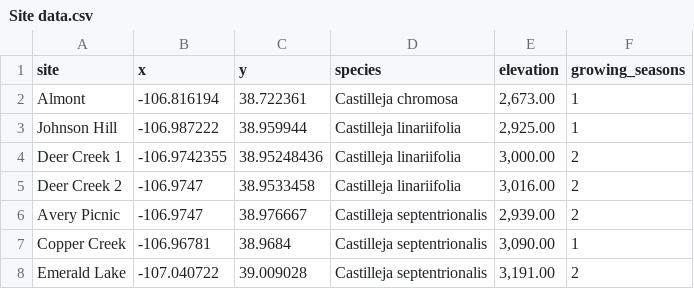
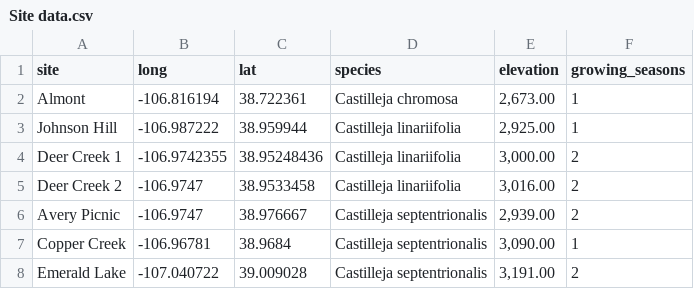
Before and after one commit to Jargrett/Castilleja, a CSV file: Data Analysis/RMBL/Observational REU/Site data.csv, drawn as a sheet.

```diff
--- a/Data Analysis/RMBL/Observational REU/Site data.csv
+++ b/Data Analysis/RMBL/Observational REU/Site data.csv
@@ -1,2 +1,2 @@
-site,x,y,species,elevation,growing_seasons
+site,long,lat,species,elevation,growing_seasons
 Almont,-106.816194,38.722361,Castilleja chromosa,"2,673.00",1
```
Also changed, not shown: 11 other files.
